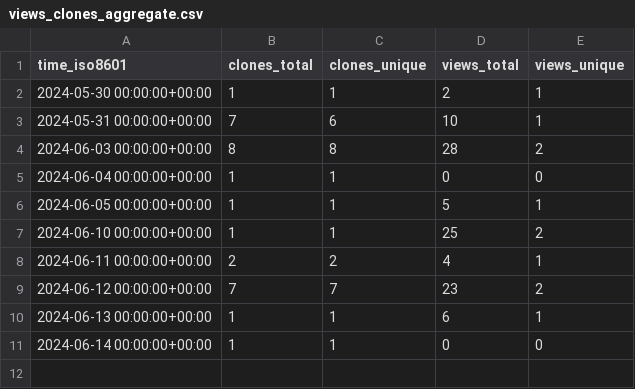
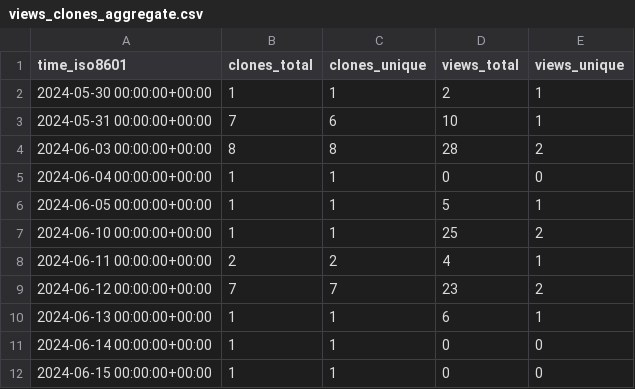
Before and after one commit to grp-bork/nIMP3, a CSV file: grp-bork/nIMP3/ghrs-data/views_clones_aggregate.csv, drawn as a sheet; the diff names each change by its address in the sheet, - before the commit and + after, or states it on an @@ line.

```diff
--- a/grp-bork/nIMP3/ghrs-data/views_clones_aggregate.csv
+++ b/grp-bork/nIMP3/ghrs-data/views_clones_aggregate.csv
+row 12: 2024-06-15 00:00:00+00:00 | 1 | 1 | 0 | 0
```
Also changed, not shown: 1 other file.
